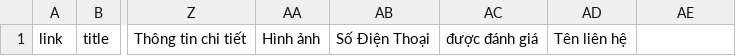
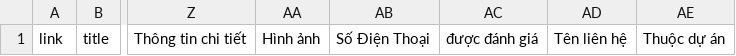
Before and after one commit to Lenhan231/Real-Estate-Valuation, a CSV file: data/raw/alonhadat_details.csv, drawn as a sheet; only a part is shown, gaps mark what is left out; the diff names each change by its address in the sheet, - before the commit and + after, or states it on an @@ line.

```diff
--- a/data/raw/alonhadat_details.csv
+++ b/data/raw/alonhadat_details.csv
-AE1: (empty)
+AE1: Thuộc dự án
```
Also changed, not shown: 3 other files.
